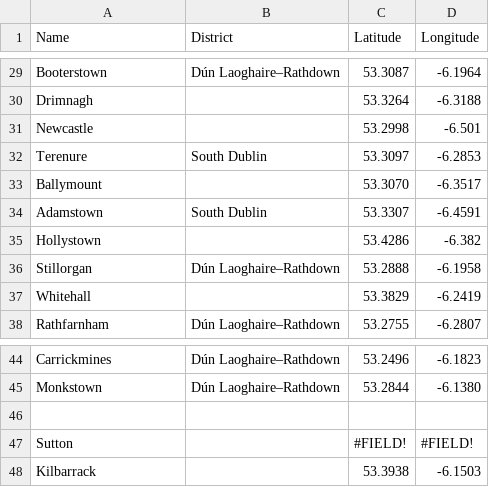
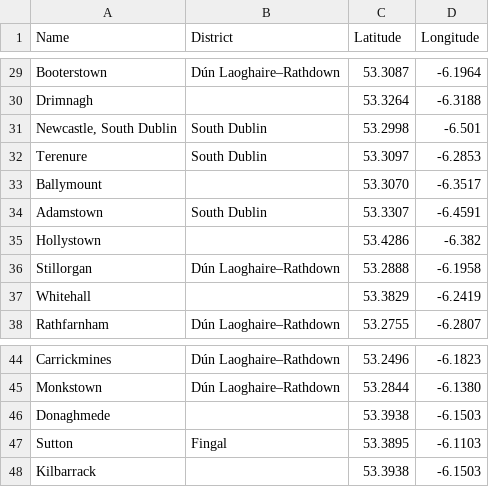
Before and after one commit to AndrewJohnHughes/DublinHousePrices, a CSV file: Dublin_towns_cities.csv, drawn as a sheet; only a part is shown, gaps mark what is left out.

Commit message:
Add files via upload

```diff
--- a/Dublin_towns_cities.csv
+++ b/Dublin_towns_cities.csv
@@ -30,3 +30,3 @@ Booterstown,Dún Laoghaire–Rathdown,53.3087,-6.1964
 Drimnagh,,53.3264,-6.3188
-Newcastle,,53.2998,-6.501
+"Newcastle, South Dublin",South Dublin,53.2998,-6.501
 Terenure,South Dublin,53.3097,-6.2853
@@ -45,4 +45,4 @@ Carrickmines,Dún Laoghaire–Rathdown,53.2496,-6.1823
 Monkstown,Dún Laoghaire–Rathdown,53.2844,-6.1380
-,,,
-Sutton,,#FIELD!,#FIELD!
+Donaghmede,,53.3938,-6.1503
+Sutton,Fingal,53.3895,-6.1103
 Kilbarrack,,53.3938,-6.1503
```
